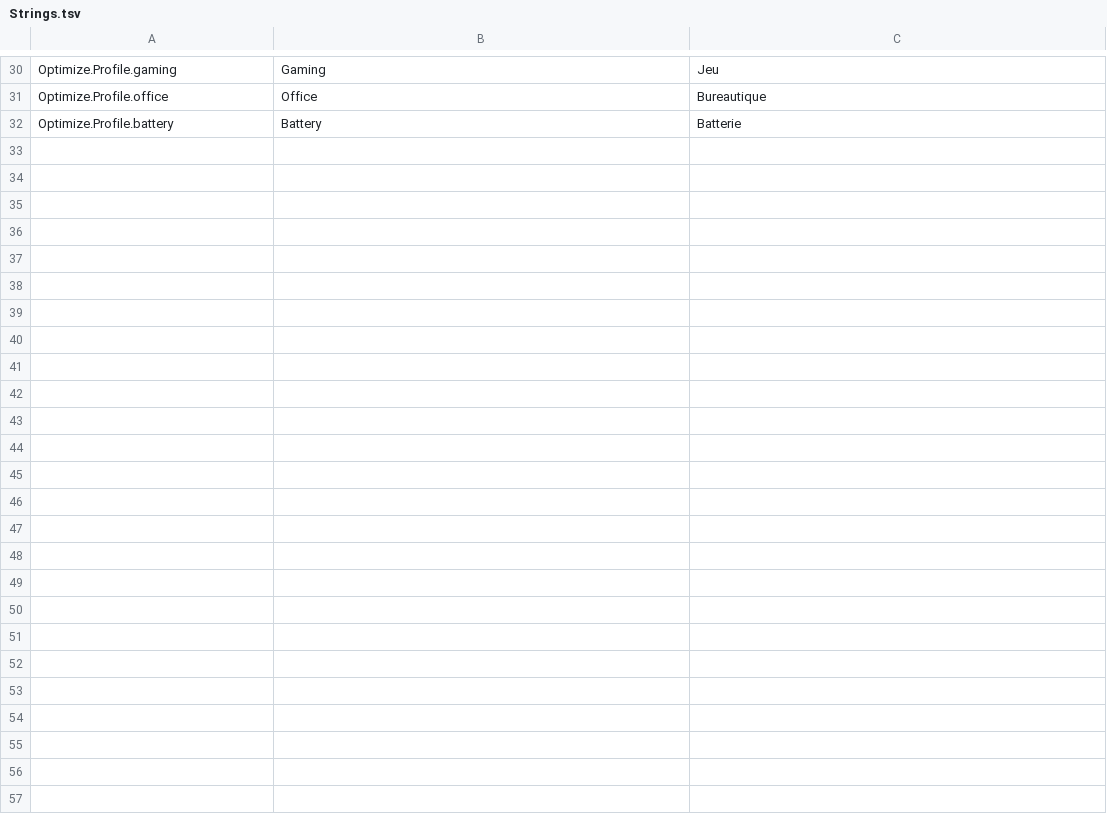
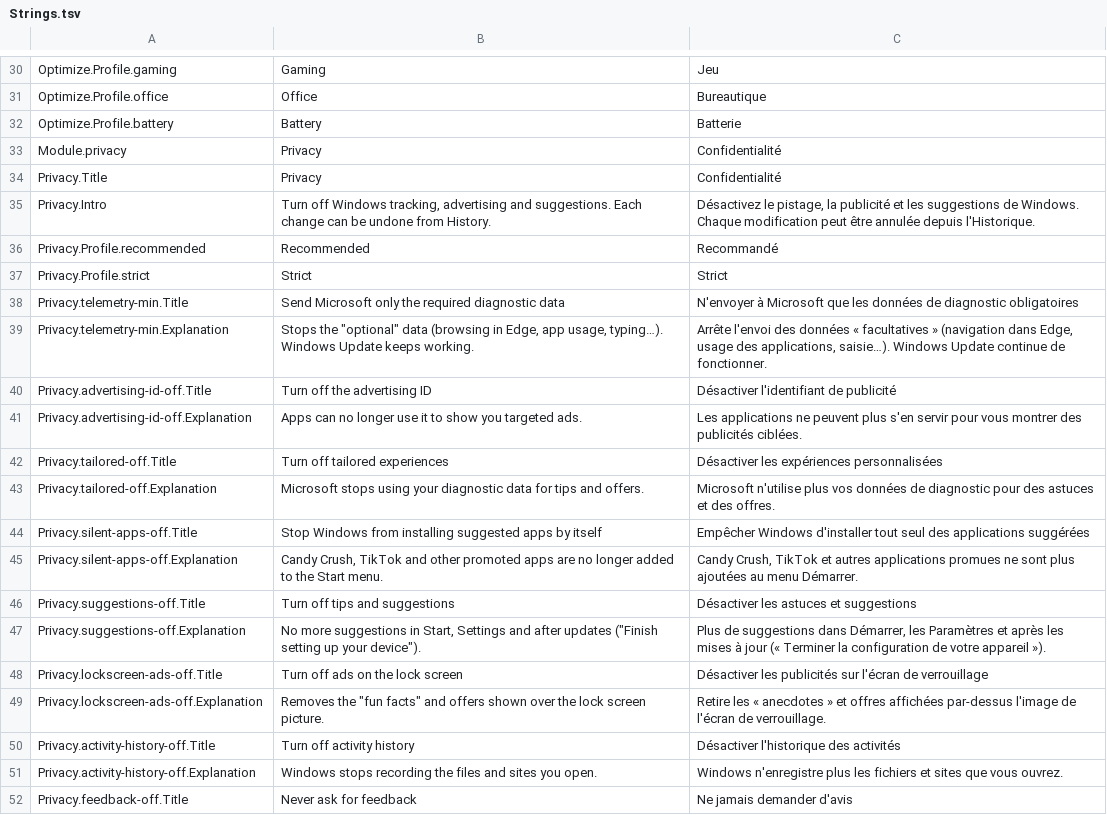
Before and after one commit to Skoow/Cleaner, a TSV file: src/PCDoc.Modules.Optimize/Resources/Strings.tsv, drawn as a sheet; only a part is shown, gaps mark what is left out; the diff covers the shown part only; the diff names each change by its address in the sheet, - before the commit and + after, or states it on an @@ line.

```diff
--- a/src/PCDoc.Modules.Optimize/Resources/Strings.tsv
+++ b/src/PCDoc.Modules.Optimize/Resources/Strings.tsv
+row 33: Module.privacy | Privacy | Confidentialité
+row 34: Privacy.Title | Privacy | Confidentialité
+row 35: Privacy.Intro | Turn off Windows tracking, advertising and suggestions. Each change can be undone from History. | Désactivez le pistage, la publicité et les suggestions de Windows. Chaque modification peut être annulée depuis l'Historique.
+row 36: Privacy.Profile.recommended | Recommended | Recommandé
+row 37: Privacy.Profile.strict | Strict | Strict
+row 38: Privacy.telemetry-min.Title | Send Microsoft only the required diagnostic data | N'envoyer à Microsoft que les données de diagnostic obligatoires
+row 39: Privacy.telemetry-min.Explanation | Stops the "optional" data (browsing in Edge, app usage, typing…). Windows Update keeps working. | Arrête l'envoi des données « facultatives » (navigation dans Edge, usage des applications, saisie…). Windows Update continue de fonctionner.
+row 40: Privacy.advertising-id-off.Title | Turn off the advertising ID | Désactiver l'identifiant de publicité
+row 41: Privacy.advertising-id-off.Explanation | Apps can no longer use it to show you targeted ads. | Les applications ne peuvent plus s'en servir pour vous montrer des publicités ciblées.
+row 42: Privacy.tailored-off.Title | Turn off tailored experiences | Désactiver les expériences personnalisées
+row 43: Privacy.tailored-off.Explanation | Microsoft stops using your diagnostic data for tips and offers. | Microsoft n'utilise plus vos données de diagnostic pour des astuces et des offres.
+row 44: Privacy.silent-apps-off.Title | Stop Windows from installing suggested apps by itself | Empêcher Windows d'installer tout seul des applications suggérées
+row 45: Privacy.silent-apps-off.Explanation | Candy Crush, TikTok and other promoted apps are no longer added to the Start menu. | Candy Crush, TikTok et autres applications promues ne sont plus ajoutées au menu Démarrer.
+row 46: Privacy.suggestions-off.Title | Turn off tips and suggestions | Désactiver les astuces et suggestions
+row 47: Privacy.suggestions-off.Explanation | No more suggestions in Start, Settings and after updates ("Finish setting up your device"). | Plus de suggestions dans Démarrer, les Paramètres et après les mises à jour (« Terminer la configuration de votre appareil »).
+row 48: Privacy.lockscreen-ads-off.Title | Turn off ads on the lock screen | Désactiver les publicités sur l'écran de verrouillage
+row 49: Privacy.lockscreen-ads-off.Explanation | Removes the "fun facts" and offers shown over the lock screen picture. | Retire les « anecdotes » et offres affichées par-dessus l'image de l'écran de verrouillage.
+row 50: Privacy.activity-history-off.Title | Turn off activity history | Désactiver l'historique des activités
+row 51: Privacy.activity-history-off.Explanation | Windows stops recording the files and sites you open. | Windows n'enregistre plus les fichiers et sites que vous ouvrez.
+row 52: Privacy.feedback-off.Title | Never ask for feedback | Ne jamais demander d'avis
```
Also changed, not shown: 15 added rows elsewhere in this file, src/PCDoc.Core/Resources/Strings.tsv, 23 other files.
